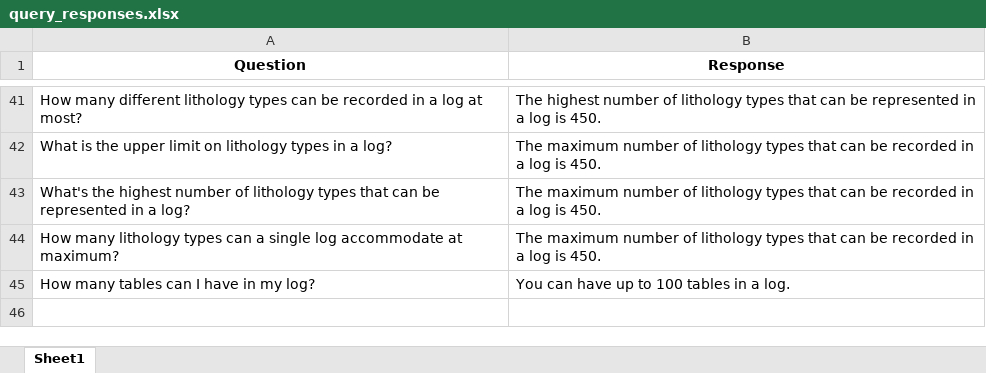
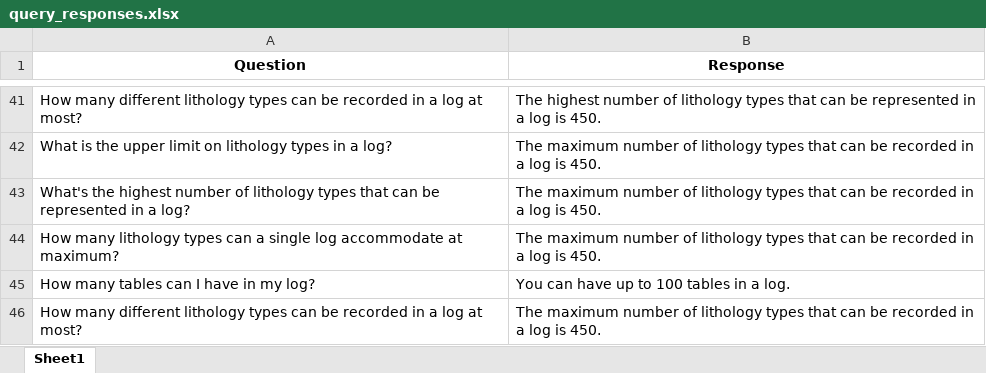
Before and after one commit to hlin-0420/GEO-bot-prototype, an Excel workbook: Data/query_responses.xlsx, sheet Sheet1, drawn as a sheet; only a part is shown, gaps mark what is left out; values as stored, in another font and other column widths than the file's, no borders; the diff names each change by its address in the sheet, - before the commit and + after, or states it on an @@ line.

```diff
--- a/Data/query_responses.xlsx (sheet Sheet1)
+++ b/Data/query_responses.xlsx (sheet Sheet1)
+row 46: How many different lithology types can be recorded in a log at most? | The maximum number of lithology types that can be recorded in a log is 450.
```
Also changed, not shown: 5 other files.
